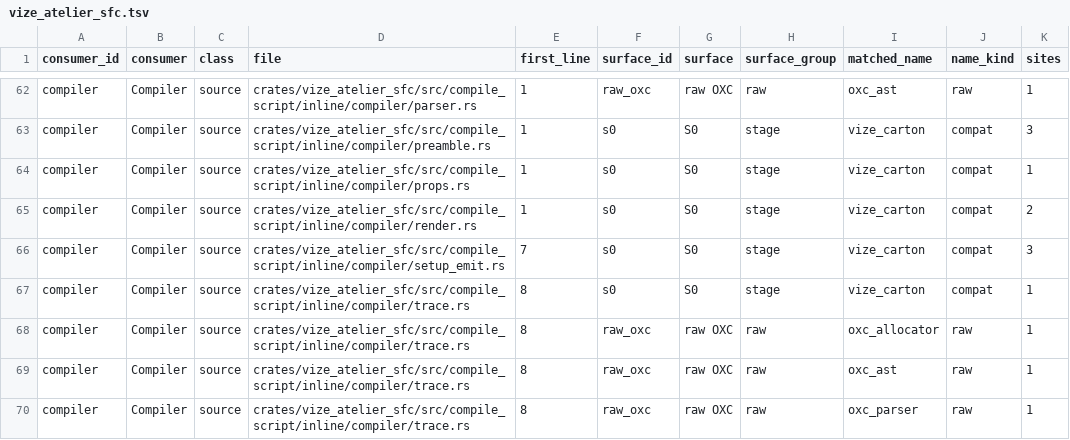
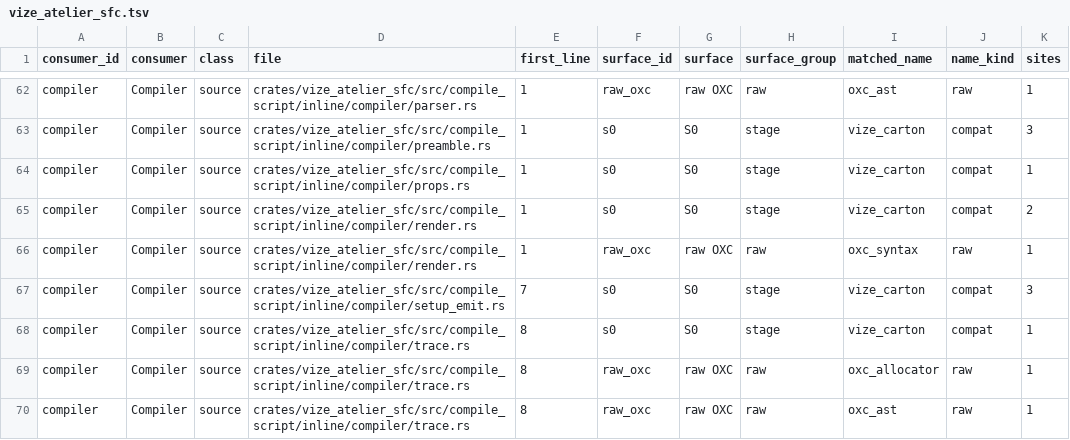
Before and after one commit to Mu-L/vize, a TSV file: docs/davinci/plan/consumer-migration-surfaces/compiler/vize_atelier_sfc.tsv, drawn as a sheet; only a part is shown, gaps mark what is left out; the shorter side is filled out with more unchanged rows.

Commit message:
fix(sfc): match complete template binding names

```diff
--- a/docs/davinci/plan/consumer-migration-surfaces/compiler/vize_atelier_sfc.tsv
+++ b/docs/davinci/plan/consumer-migration-surfaces/compiler/vize_atelier_sfc.tsv
@@ -65,2 +65,3 @@ compiler	Compiler	source	crates/vize_atelier_sfc/src/compile_script/inline/compi
 compiler	Compiler	source	crates/vize_atelier_sfc/src/compile_script/inline/compiler/render.rs	1	s0	S0	stage	vize_carton	compat	2
+compiler	Compiler	source	crates/vize_atelier_sfc/src/compile_script/inline/compiler/render.rs	1	raw_oxc	raw OXC	raw	oxc_syntax	raw	1
 compiler	Compiler	source	crates/vize_atelier_sfc/src/compile_script/inline/compiler/setup_emit.rs	7	s0	S0	stage	vize_carton	compat	3
```
Also changed, not shown: 2 other files.
